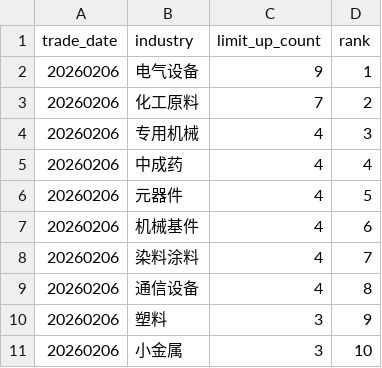
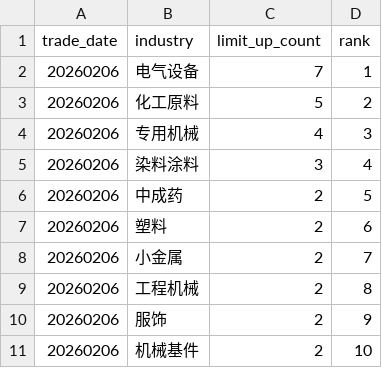
Before and after one commit to njedu2023-prog/a-top10, a CSV file: _warehouse/a-share-top3-data/data/raw/2026/20260206/hot_boards.csv, drawn as a sheet.

```diff
--- a/_warehouse/a-share-top3-data/data/raw/2026/20260206/hot_boards.csv
+++ b/_warehouse/a-share-top3-data/data/raw/2026/20260206/hot_boards.csv
@@ -1,11 +1,11 @@
 trade_date,industry,limit_up_count,rank
-20260206,电气设备,9,1
-20260206,化工原料,7,2
+20260206,电气设备,7,1
+20260206,化工原料,5,2
 20260206,专用机械,4,3
-20260206,中成药,4,4
-20260206,元器件,4,5
-20260206,机械基件,4,6
-20260206,染料涂料,4,7
-20260206,通信设备,4,8
-20260206,塑料,3,9
-20260206,小金属,3,10
+20260206,染料涂料,3,4
+20260206,中成药,2,5
+20260206,塑料,2,6
+20260206,小金属,2,7
+20260206,工程机械,2,8
+20260206,服饰,2,9
+20260206,机械基件,2,10
```
Also changed, not shown: _warehouse/a-share-top3-data/data/raw/2026/20260206/limit_list_d.csv, outputs/learning/feature_history.csv, 22 other files.
